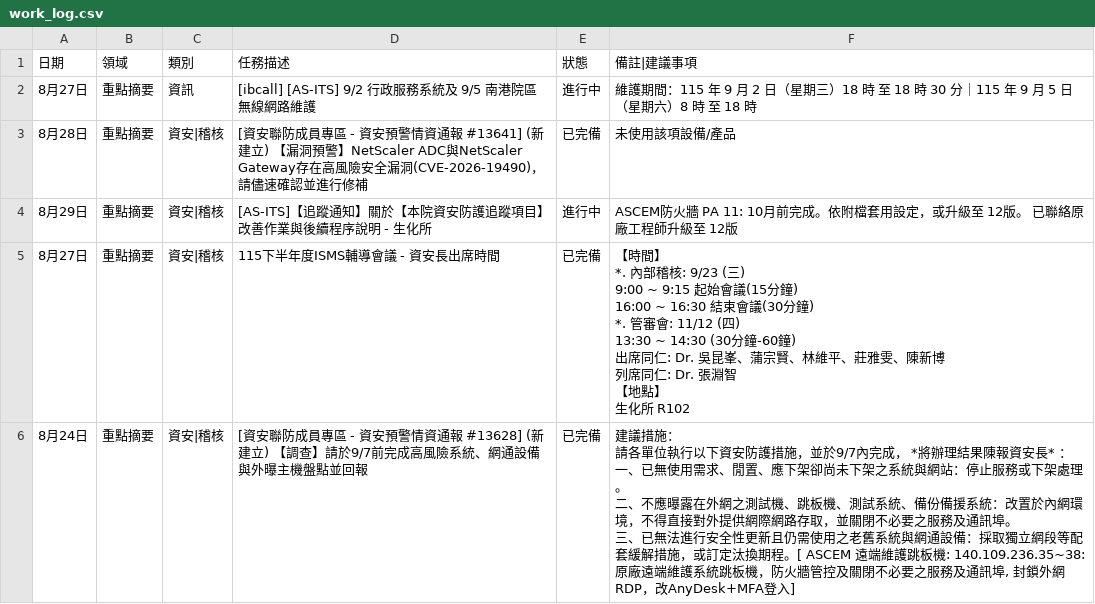
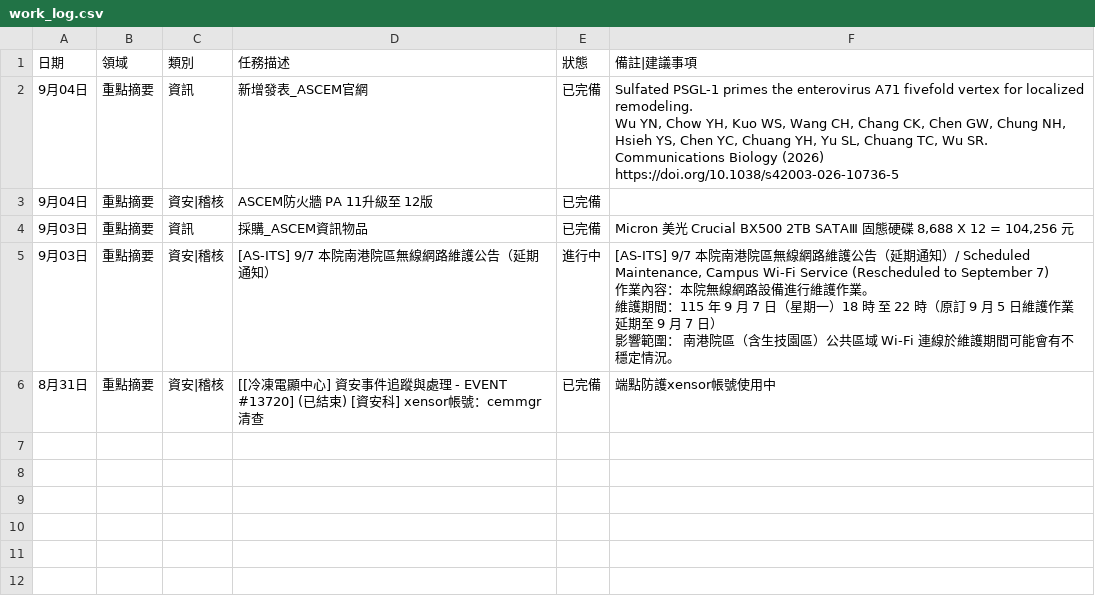
Before and after one commit to meokchen/ASCEM_Weekly_Report, a CSV file: work_log.csv, drawn as a sheet.

```diff
--- a/work_log.csv
+++ b/work_log.csv
@@ -1,19 +1,12 @@
 日期,領域,類別,任務描述,狀態,備註|建議事項
-8月27日,重點摘要,資訊,[ibcall] [AS-ITS] 9/2 行政服務系統及 9/5 南港院區無線網路維護,進行中,維護期間：115 年 9 月 2 日（星期三）18 時 至 18 時 30 分｜115 年 9 月 5 日（星期六）8 時 至 18 時
-8月28日,重點摘要,資安|稽核,[資安聯防成員專區 - 資安預警情資通報 #13641] (新建立) 【漏洞預警】NetScaler ADC與NetScaler Gateway存在高風險安全漏洞(CVE-2026-19490)，請儘速確認並進行修補,已完備,未使用該項設備/產品
-8月29日,重點摘要,資安|稽核,[AS-ITS]【追蹤通知】關於【本院資安防護追蹤項⽬】改善作業與後續程序說明 - 生化所,進行中,ASCEM防火牆 PA 11: 10月前完成。依附檔套用設定，或升級至 12版。 已聯絡原廠工程師升級至 12版
-8月27日,重點摘要,資安|稽核,115下半年度ISMS輔導會議 - 資安長出席時間,已完備,"【時間】
-*. 內部稽核: 9/23 (三)
-9:00 ~ 9:15 起始會議(15分鐘)
-16:00 ~ 16:30 結束會議(30分鐘)
-*. 管審會: 11/12 (四)
-13:30 ~ 14:30 (30分鐘-60鐘)
-出席同仁: Dr. 吳昆峯、蒲宗賢、林維平、莊雅雯、陳新博
-列席同仁: Dr. 張淵智
-【地點】
-生化所 R102"
-8月24日,重點摘要,資安|稽核,[資安聯防成員專區 - 資安預警情資通報 #13628] (新建立) 【調查】請於9/7前完成高風險系統、網通設備與外曝主機盤點並回報,已完備,"建議措施：
-請各單位執行以下資安防護措施，並於9/7內完成， *將辦理結果陳報資安長* ：
-一、已無使用需求、閒置、應下架卻尚未下架之系統與網站：停止服務或下架處理。
-二、不應曝露在外網之測試機、跳板機、測試系統、備份備援系統：改置於內網環境，不得直接對外提供網際網路存取，並關閉不必要之服務及通訊埠。
-三、已無法進行安全性更新且仍需使用之老舊系統與網通設備：採取獨立網段等配套緩解措施，或訂定汰換期程。[ ASCEM 遠端維護跳板機: 140.109.236.35~38: 原廠遠端維護系統跳板機，防火牆管控及關閉不必要之服務及通訊埠, 封鎖外網RDP，改AnyDesk+MFA登入]"
+9月04日,重點摘要,資訊,新增發表_ASCEM官網,已完備,"Sulfated PSGL-1 primes the enterovirus A71 fivefold vertex for localized remodeling.
+Wu YN, Chow YH, Kuo WS, Wang CH, Chang CK, Chen GW, Chung NH, Hsieh YS, Chen YC, Chuang YH, Yu SL, Chuang TC, Wu SR.
+Communications Biology (2026)
+https://doi.org/10.1038/s42003-026-10736-5"
+9月04日,重點摘要,資安|稽核,ASCEM防火牆 PA 11升級至 12版,已完備,
+9月03日,重點摘要,資訊,採購_ASCEM資訊物品,已完備,"Micron 美光 Crucial BX500 2TB SATAⅢ 固態硬碟  8,688 X 12 = 104,256 元"
+9月03日,重點摘要,資安|稽核,[AS-ITS] 9/7 本院南港院區無線網路維護公告（延期通知）,進行中,"[AS-ITS] 9/7 本院南港院區無線網路維護公告（延期通知）/ Scheduled Maintenance, Campus Wi-Fi Service (Rescheduled to September 7)
+作業內容：本院無線網路設備進行維護作業。
+維護期間：115 年 9 月 7 日（星期一）18 時 至 22 時（原訂 9 月 5 日維護作業延期至 9 月 7 日）
+影響範圍： 南港院區（含生技園區）公共區域 Wi-Fi 連線於維護期間可能會有不穩定情況。"
+8月31日,重點摘要,資安|稽核,[[冷凍電顯中心] 資安事件追蹤與處理 - EVENT #13720] (已結束) [資安科] xensor帳號：cemmgr 清查,已完備,端點防護xensor帳號使用中
```
Also changed, not shown: 1 other file.
